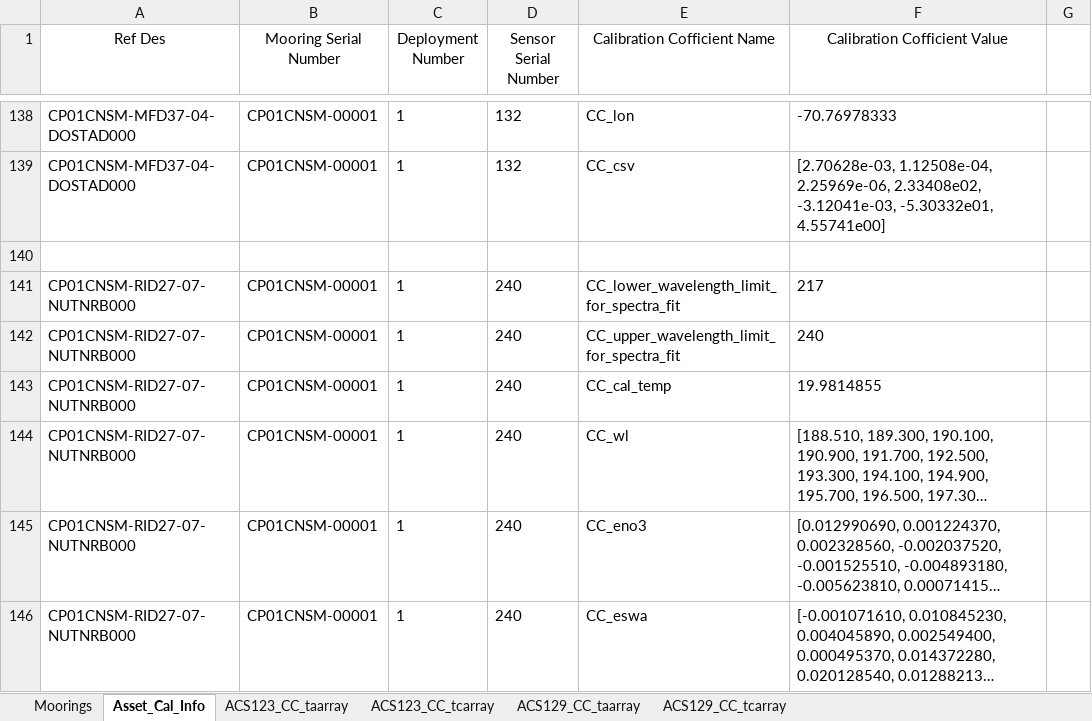
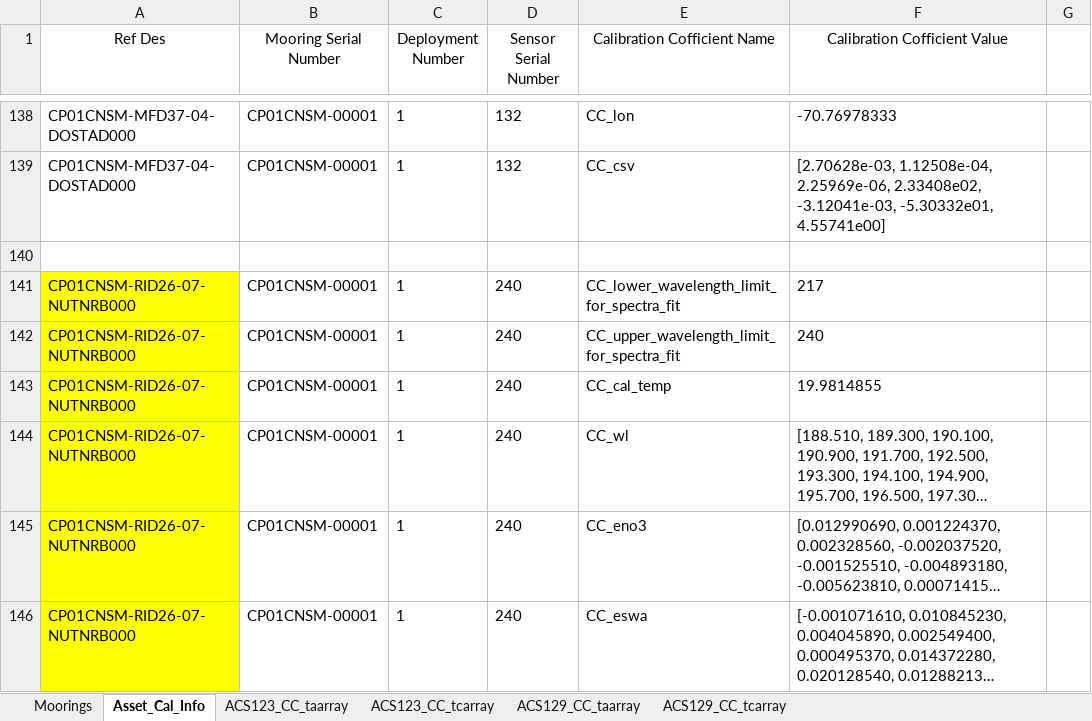
Before and after one commit to oceanobservatories/ingestion-csvs, an Excel workbook: CP01CNSM/Omaha_Cal_Info_CP01CNSM_00001.xlsx, sheet Asset_Cal_Info, drawn as a sheet; only a part is shown, gaps mark what is left out; long unchanged cells end in …; values as stored, in another font and other column widths than the file's, no borders; the diff covers the shown part only; the diff names each change by its address in the sheet, - before the commit and + after, or states it on an @@ line.

```diff
--- a/CP01CNSM/Omaha_Cal_Info_CP01CNSM_00001.xlsx (sheet Asset_Cal_Info)
+++ b/CP01CNSM/Omaha_Cal_Info_CP01CNSM_00001.xlsx (sheet Asset_Cal_Info)
-A141:A146 (Ref Des): CP01CNSM-RID27-07-NUTNRB000
+A141:A146 (Ref Des): CP01CNSM-RID26-07-NUTNRB000
-A141:A146 fill: none
+A141:A146 fill: #FFFF00
```
Also changed, not shown: 1 added row, 1 removed row, 10 edited cells and cell formats elsewhere in this sheet, sheet Moorings, CP01CNSM/Omaha_Cal_Info_CP01CNSM_00002.xlsx, 1 other file.
